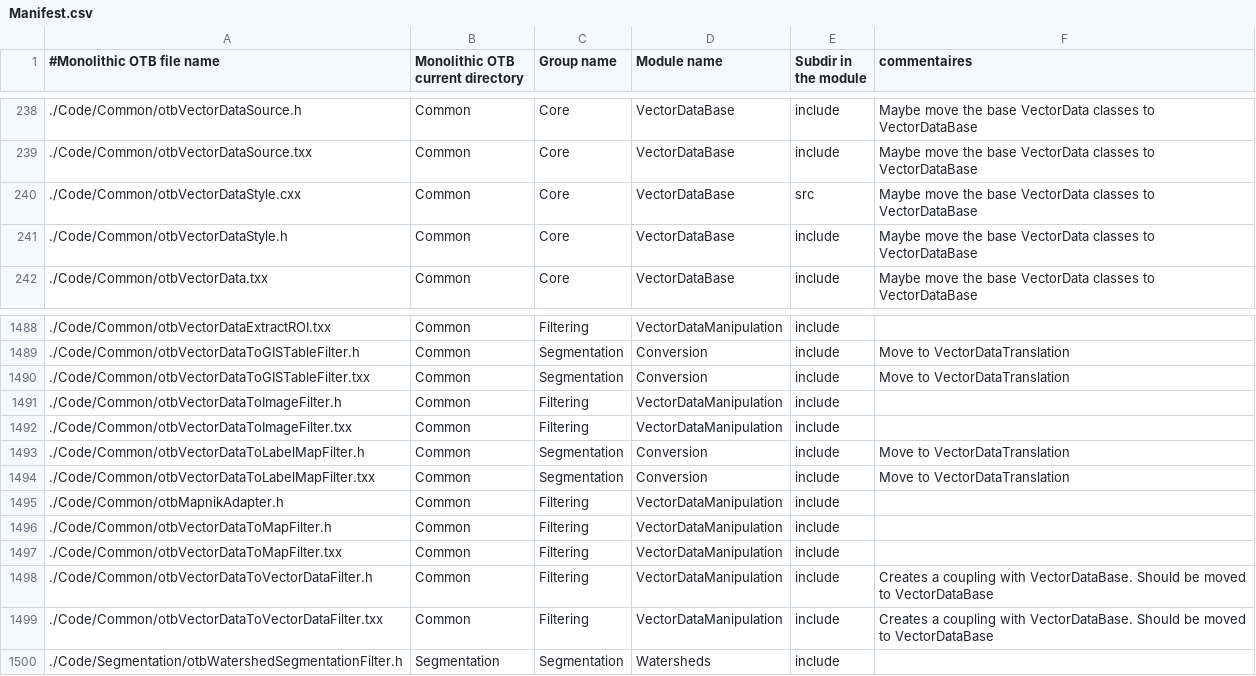
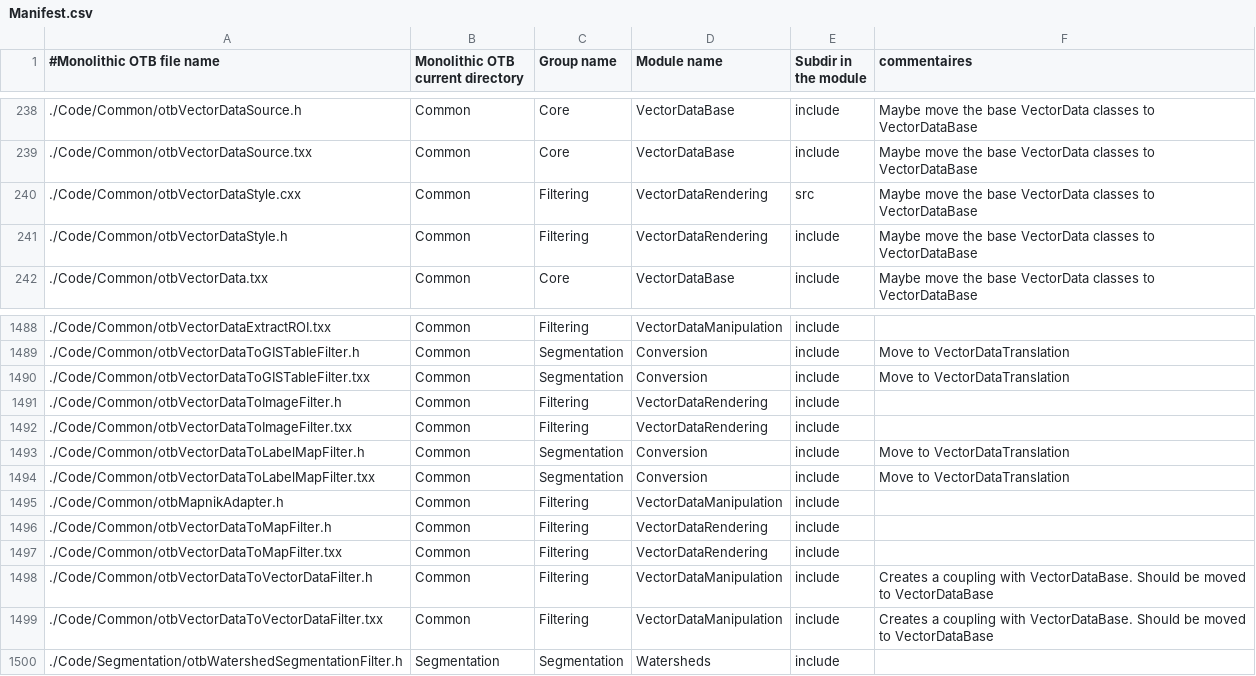
Before and after one commit to orfeotoolbox/OTB-DevUtils, a CSV file: Scripts/modularization/Manifest.csv, drawn as a sheet; only a part is shown, gaps mark what is left out.

```diff
--- a/Scripts/modularization/Manifest.csv
+++ b/Scripts/modularization/Manifest.csv
@@ -239,4 +239,4 @@
 ./Code/Common/otbVectorDataSource.txx,Common,Core,VectorDataBase,include,Maybe move the base VectorData classes to VectorDataBase
-./Code/Common/otbVectorDataStyle.cxx,Common,Core,VectorDataBase,src,Maybe move the base VectorData classes to VectorDataBase
-./Code/Common/otbVectorDataStyle.h,Common,Core,VectorDataBase,include,Maybe move the base VectorData classes to VectorDataBase
+./Code/Common/otbVectorDataStyle.cxx,Common,Filtering,VectorDataRendering,src,Maybe move the base VectorData classes to VectorDataBase
+./Code/Common/otbVectorDataStyle.h,Common,Filtering,VectorDataRendering,include,Maybe move the base VectorData classes to VectorDataBase
 ./Code/Common/otbVectorData.txx,Common,Core,VectorDataBase,include,Maybe move the base VectorData classes to VectorDataBase
@@ -1490,4 +1490,4 @@
 ./Code/Common/otbVectorDataToGISTableFilter.txx,Common,Segmentation,Conversion,include,Move to VectorDataTranslation
-./Code/Common/otbVectorDataToImageFilter.h,Common,Filtering,VectorDataManipulation,include,
-./Code/Common/otbVectorDataToImageFilter.txx,Common,Filtering,VectorDataManipulation,include,
+./Code/Common/otbVectorDataToImageFilter.h,Common,Filtering,VectorDataRendering,include,
+./Code/Common/otbVectorDataToImageFilter.txx,Common,Filtering,VectorDataRendering,include,
 ./Code/Common/otbVectorDataToLabelMapFilter.h,Common,Segmentation,Conversion,include,Move to VectorDataTranslation
@@ -1495,4 +1495,4 @@
 ./Code/Common/otbMapnikAdapter.h,Common,Filtering,VectorDataManipulation,include,
-./Code/Common/otbVectorDataToMapFilter.h,Common,Filtering,VectorDataManipulation,include,
-./Code/Common/otbVectorDataToMapFilter.txx,Common,Filtering,VectorDataManipulation,include,
+./Code/Common/otbVectorDataToMapFilter.h,Common,Filtering,VectorDataRendering,include,
+./Code/Common/otbVectorDataToMapFilter.txx,Common,Filtering,VectorDataRendering,include,
 ./Code/Common/otbVectorDataToVectorDataFilter.h,Common,Filtering,VectorDataManipulation,include,Creates a coupling with VectorDataBase. Should be moved to VectorDataBase
```
Also changed, not shown: Scripts/modularization/module-depends.csv, Scripts/modularization/module-descriptions.csv.
